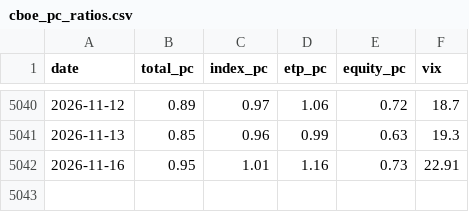
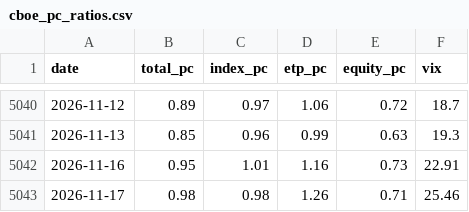
Before and after one commit to alecsmith/sentiment, a CSV file: data/cboe_pc_ratios.csv, drawn as a sheet; only a part is shown, gaps mark what is left out; the diff names each change by its address in the sheet, - before the commit and + after, or states it on an @@ line.

```diff
--- a/data/cboe_pc_ratios.csv
+++ b/data/cboe_pc_ratios.csv
+row 5043: 2026-11-17 | 0.98 | 0.98 | 1.26 | 0.71 | 25.46
```
Also changed, not shown: 1 other file.
